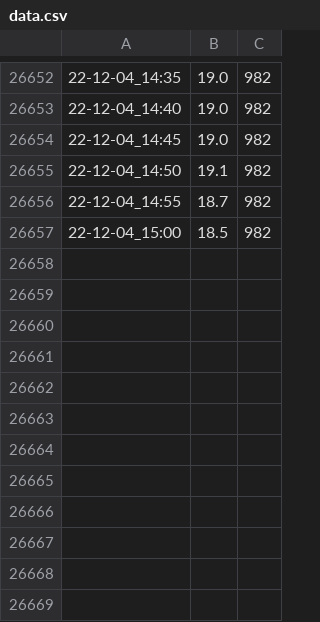
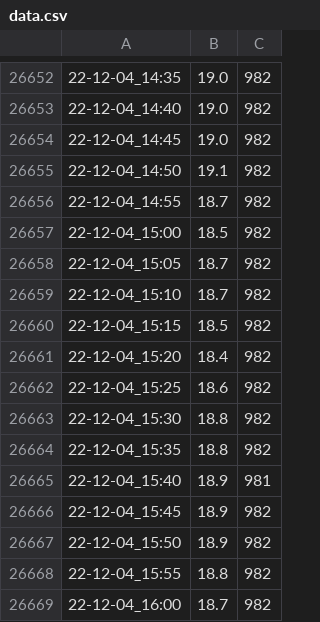
Before and after one commit to SpikePy/Pi-Temperature-Logger, a CSV file: data.csv, drawn as a sheet; only a part is shown, gaps mark what is left out; the diff names each change by its address in the sheet, - before the commit and + after, or states it on an @@ line.

Commit message:
commit new data

```diff
--- a/data.csv
+++ b/data.csv
+row 26658: 22-12-04_15:05 | 18.7 | 982
+row 26659: 22-12-04_15:10 | 18.7 | 982
+row 26660: 22-12-04_15:15 | 18.5 | 982
+row 26661: 22-12-04_15:20 | 18.4 | 982
+row 26662: 22-12-04_15:25 | 18.6 | 982
+row 26663: 22-12-04_15:30 | 18.8 | 982
+row 26664: 22-12-04_15:35 | 18.8 | 982
+row 26665: 22-12-04_15:40 | 18.9 | 981
+row 26666: 22-12-04_15:45 | 18.9 | 982
+row 26667: 22-12-04_15:50 | 18.9 | 982
+row 26668: 22-12-04_15:55 | 18.8 | 982
+row 26669: 22-12-04_16:00 | 18.7 | 982
```
Also changed, not shown: 4 other files.
